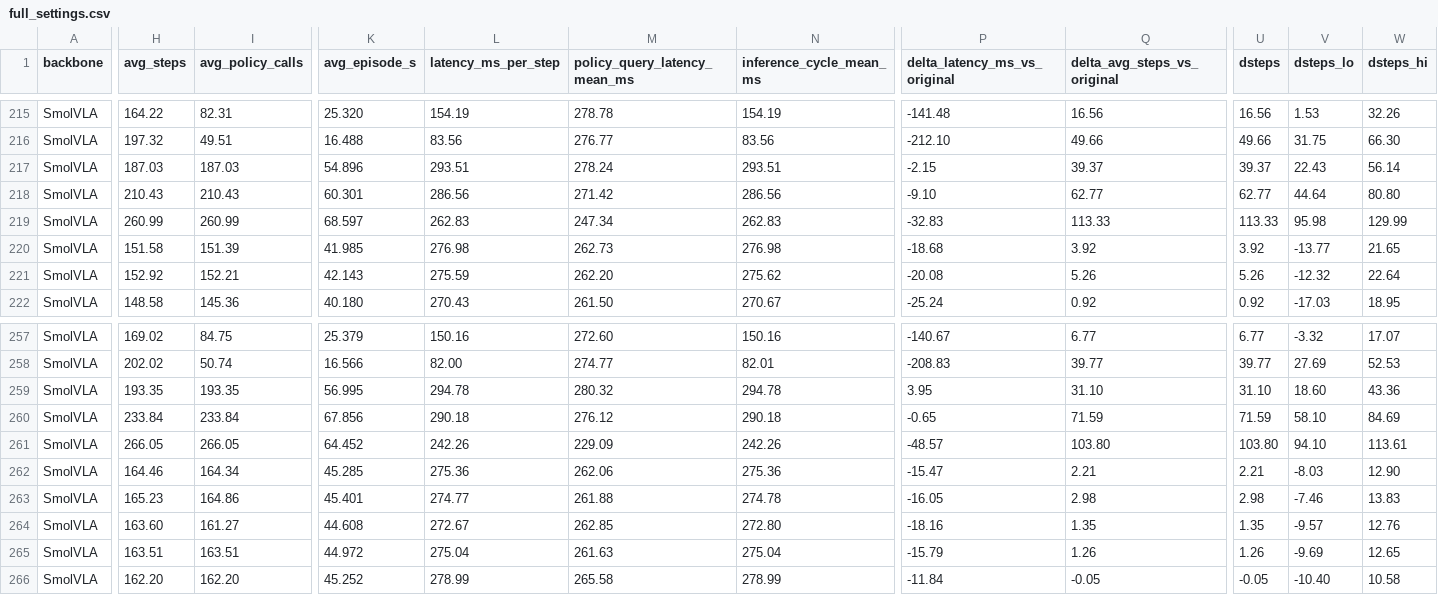
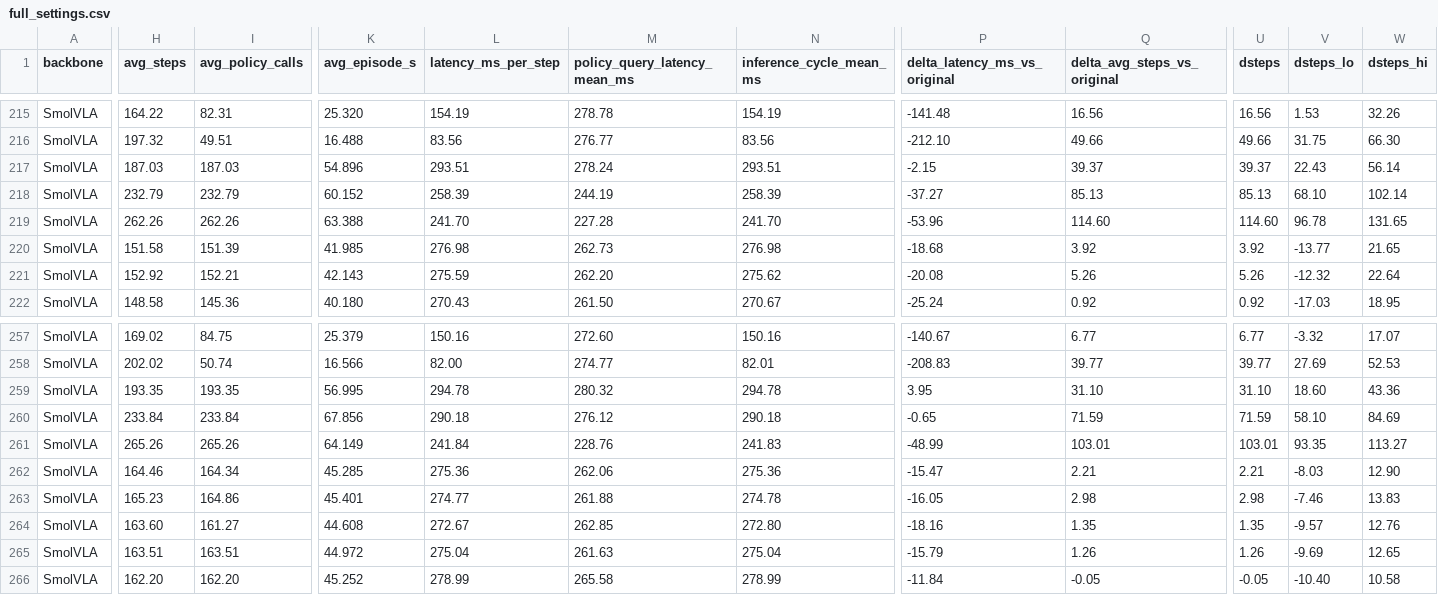
Before and after one commit to trillion-boy/BiVLA, a CSV file: experiments/paper/website/data/full_settings.csv, drawn as a sheet; only a part is shown, gaps mark what is left out; the diff covers the shown part only; the diff names each change by its address in the sheet, - before the commit and + after, or states it on an @@ line.

```diff
--- a/experiments/paper/website/data/full_settings.csv
+++ b/experiments/paper/website/data/full_settings.csv
-H218 (avg_steps): 210.43
+H218 (avg_steps): 232.79
-I218 (avg_policy_calls): 210.43
+I218 (avg_policy_calls): 232.79
-K218 (avg_episode_s): 60.301
+K218 (avg_episode_s): 60.152
-L218 (latency_ms_per_step): 286.56
+L218 (latency_ms_per_step): 258.39
-M218 (policy_query_latency_mean_ms): 271.42
+M218 (policy_query_latency_mean_ms): 244.19
-N218 (inference_cycle_mean_ms): 286.56
+N218 (inference_cycle_mean_ms): 258.39
-P218 (delta_latency_ms_vs_original): -9.10
+P218 (delta_latency_ms_vs_original): -37.27
-Q218 (delta_avg_steps_vs_original): 62.77
+Q218 (delta_avg_steps_vs_original): 85.13
-U218 (dsteps): 62.77
+U218 (dsteps): 85.13
-V218 (dsteps_lo): 44.64
+V218 (dsteps_lo): 68.10
-W218 (dsteps_hi): 80.80
+W218 (dsteps_hi): 102.14
-H219 (avg_steps): 260.99
+H219 (avg_steps): 262.26
-I219 (avg_policy_calls): 260.99
+I219 (avg_policy_calls): 262.26
-K219 (avg_episode_s): 68.597
+K219 (avg_episode_s): 63.388
-L219 (latency_ms_per_step): 262.83
+L219 (latency_ms_per_step): 241.70
-M219 (policy_query_latency_mean_ms): 247.34
+M219 (policy_query_latency_mean_ms): 227.28
-N219 (inference_cycle_mean_ms): 262.83
+N219 (inference_cycle_mean_ms): 241.70
-P219 (delta_latency_ms_vs_original): -32.83
+P219 (delta_latency_ms_vs_original): -53.96
-Q219 (delta_avg_steps_vs_original): 113.33
+Q219 (delta_avg_steps_vs_original): 114.60
-U219 (dsteps): 113.33
+U219 (dsteps): 114.60
-V219 (dsteps_lo): 95.98
+V219 (dsteps_lo): 96.78
-W219 (dsteps_hi): 129.99
+W219 (dsteps_hi): 131.65
-H261 (avg_steps): 266.05
+H261 (avg_steps): 265.26
-I261 (avg_policy_calls): 266.05
+I261 (avg_policy_calls): 265.26
-K261 (avg_episode_s): 64.452
+K261 (avg_episode_s): 64.149
-L261 (latency_ms_per_step): 242.26
+L261 (latency_ms_per_step): 241.84
-M261 (policy_query_latency_mean_ms): 229.09
+M261 (policy_query_latency_mean_ms): 228.76
-N261 (inference_cycle_mean_ms): 242.26
+N261 (inference_cycle_mean_ms): 241.83
-P261 (delta_latency_ms_vs_original): -48.57
+P261 (delta_latency_ms_vs_original): -48.99
-Q261 (delta_avg_steps_vs_original): 103.80
+Q261 (delta_avg_steps_vs_original): 103.01
-U261 (dsteps): 103.80
+U261 (dsteps): 103.01
-V261 (dsteps_lo): 94.10
+V261 (dsteps_lo): 93.35
-W261 (dsteps_hi): 113.61
+W261 (dsteps_hi): 113.27
```
Also changed, not shown: 53 edited cells elsewhere in this file, experiments/paper/paired_results_all.csv, experiments/paper/project_page/pvalues.csv, 24 other files.
